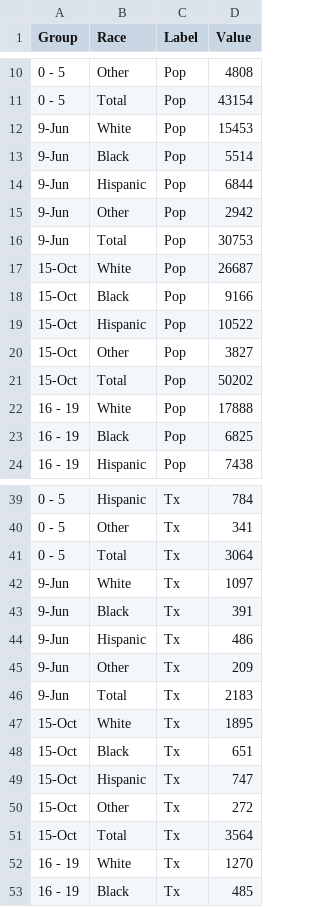
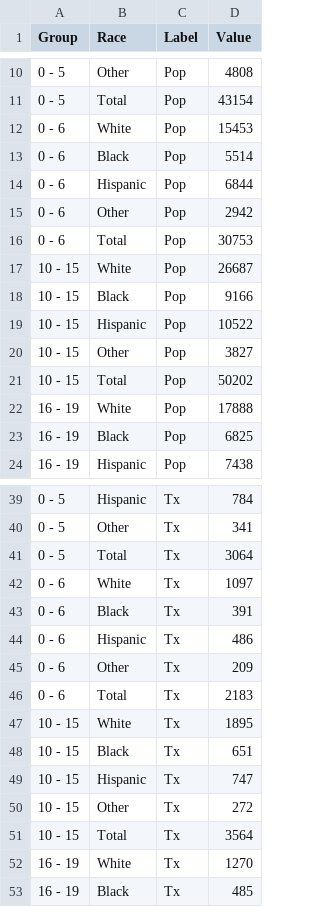
Before and after one commit to CT-Data-Collaborative/connect-dashboard, a CSV file: src/data/treatment_nc.csv, drawn as a sheet; only a part is shown, gaps mark what is left out; the diff covers the shown part only.

Commit message:
treatment table now with vertical grouping

```diff
--- a/src/data/treatment_nc.csv
+++ b/src/data/treatment_nc.csv
@@ -11,12 +11,12 @@ Group,Race,Label,Value
 0 - 5,Total,Pop,43154
-9-Jun,White,Pop,15453
-9-Jun,Black,Pop,5514
-9-Jun,Hispanic,Pop,6844
-9-Jun,Other,Pop,2942
-9-Jun,Total,Pop,30753
-15-Oct,White,Pop,26687
-15-Oct,Black,Pop,9166
-15-Oct,Hispanic,Pop,10522
-15-Oct,Other,Pop,3827
-15-Oct,Total,Pop,50202
+0 - 6,White,Pop,15453
+0 - 6,Black,Pop,5514
+0 - 6,Hispanic,Pop,6844
+0 - 6,Other,Pop,2942
+0 - 6,Total,Pop,30753
+10 - 15,White,Pop,26687
+10 - 15,Black,Pop,9166
+10 - 15,Hispanic,Pop,10522
+10 - 15,Other,Pop,3827
+10 - 15,Total,Pop,50202
 16 - 19,White,Pop,17888
@@ -41,12 +41,12 @@ Group,Race,Label,Value
 0 - 5,Total,Tx,3064
-9-Jun,White,Tx,1097
-9-Jun,Black,Tx,391
-9-Jun,Hispanic,Tx,486
-9-Jun,Other,Tx,209
-9-Jun,Total,Tx,2183
-15-Oct,White,Tx,1895
-15-Oct,Black,Tx,651
-15-Oct,Hispanic,Tx,747
-15-Oct,Other,Tx,272
-15-Oct,Total,Tx,3564
+0 - 6,White,Tx,1097
+0 - 6,Black,Tx,391
+0 - 6,Hispanic,Tx,486
+0 - 6,Other,Tx,209
+0 - 6,Total,Tx,2183
+10 - 15,White,Tx,1895
+10 - 15,Black,Tx,651
+10 - 15,Hispanic,Tx,747
+10 - 15,Other,Tx,272
+10 - 15,Total,Tx,3564
 16 - 19,White,Tx,1270
```
Also changed, not shown: 10 edited cells elsewhere in this file, 8 other files.
